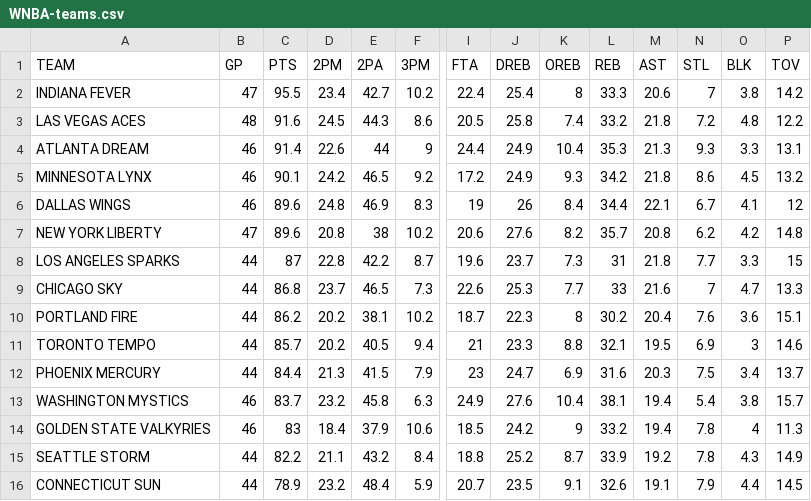
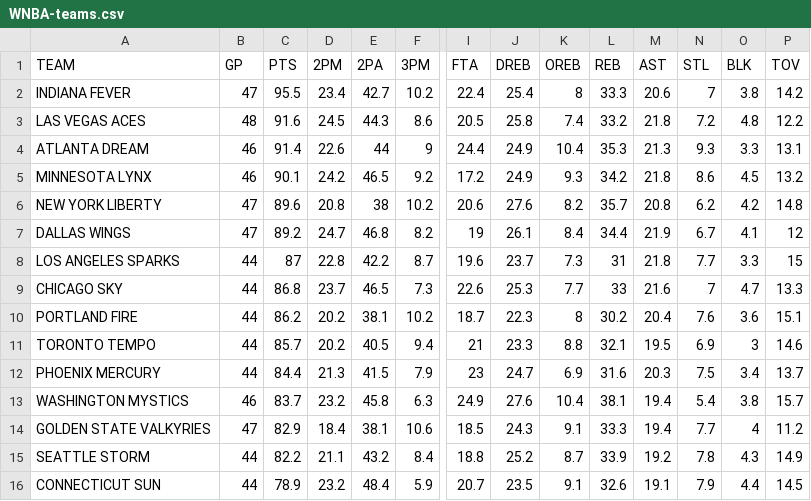
Before and after one commit to filippospol/R-bball-projects, a CSV file: bball-stats/data/WNBA-teams.csv, drawn as a sheet; only a part is shown, gaps mark what is left out; removed rows and columns are numbered as before the commit, all else as after; rows hold the shown columns only; the diff names each change by its address in the sheet, - before the commit and + after, or states it on an @@ line.

```diff
--- a/bball-stats/data/WNBA-teams.csv
+++ b/bball-stats/data/WNBA-teams.csv
-row 6: DALLAS WINGS | 46 | 89.6 | 24.8 | 46.9 | 8.3 | 19 | 26 | 8.4 | 34.4 | 22.1 | 6.7 | 4.1 | 12
+row 7: DALLAS WINGS | 47 | 89.2 | 24.7 | 46.8 | 8.2 | 19 | 26.1 | 8.4 | 34.4 | 21.9 | 6.7 | 4.1 | 12
-B14 (GP): 46
+B14 (GP): 47
-C14 (PTS): 83
+C14 (PTS): 82.9
-E14 (2PA): 37.9
+E14 (2PA): 38.1
-J14 (DREB): 24.2
+J14 (DREB): 24.3
-K14 (OREB): 9
+K14 (OREB): 9.1
-L14 (REB): 33.2
+L14 (REB): 33.3
-N14 (STL): 7.8
+N14 (STL): 7.7
-P14 (TOV): 11.3
+P14 (TOV): 11.2
```
Also changed, not shown: bball-stats/data/WNBA-players.csv, 1 other file.
